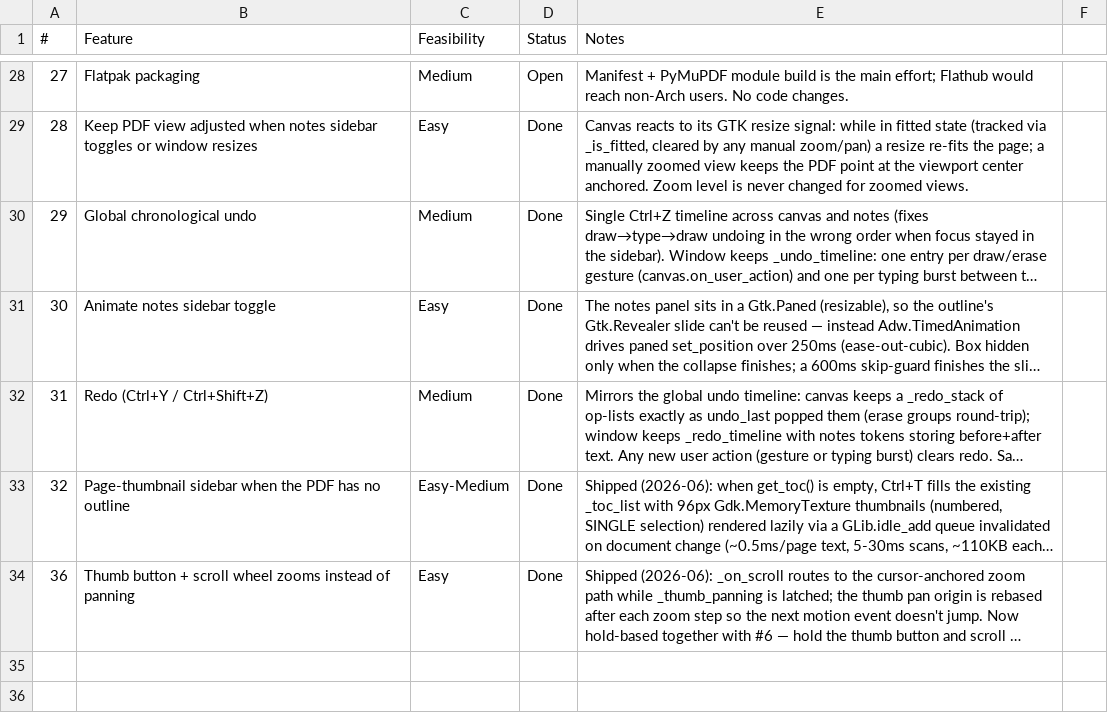
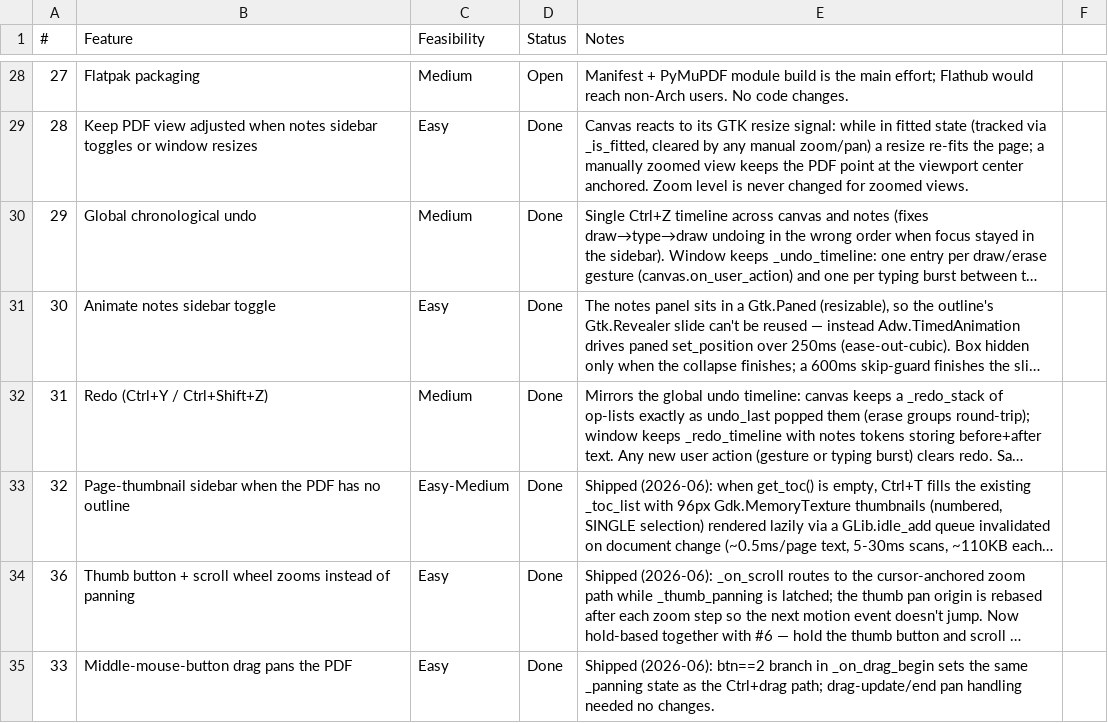
Before and after one commit to brokkoli71/sidemark, a CSV file: ideas.csv, drawn as a sheet; only a part is shown, gaps mark what is left out; long unchanged cells end in …; the diff names each change by its address in the sheet, - before the commit and + after, or states it on an @@ line.

```diff
--- a/ideas.csv
+++ b/ideas.csv
+row 35: 33 | Middle-mouse-button drag pans the PDF | Easy | Done | Shipped (2026-06): btn==2 branch in _on_drag_begin sets the same _panning state as the Ctrl+drag path; drag-update/end pan handling needed no changes.
```
Also changed, not shown: 3 other files.
